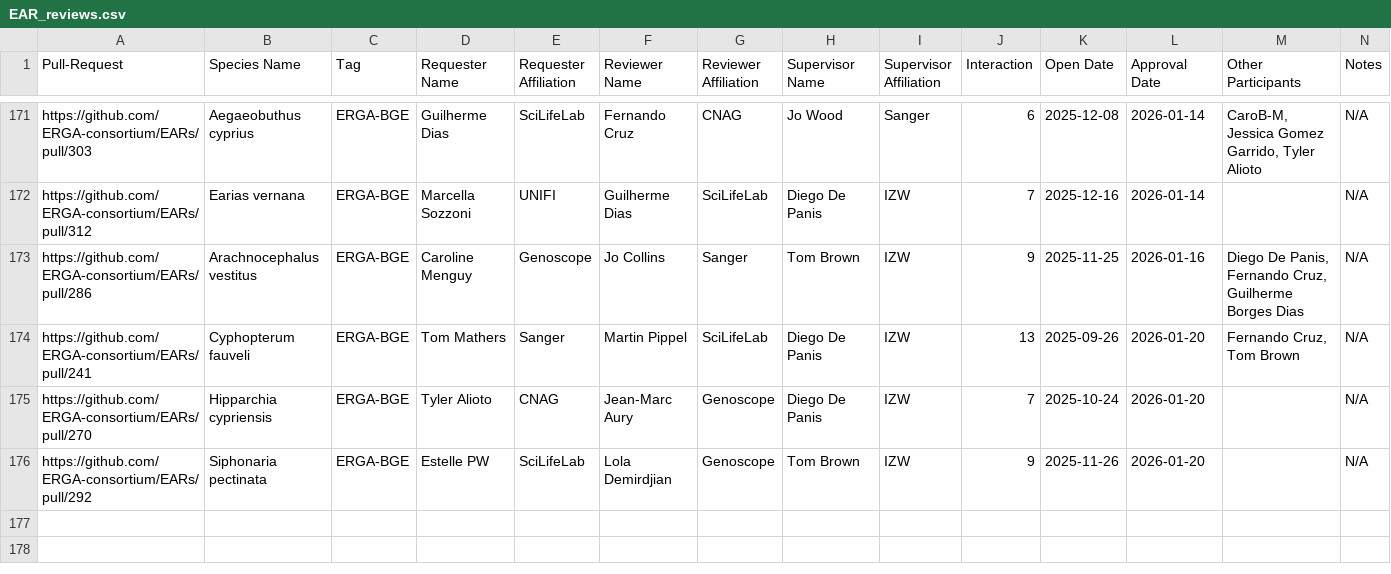
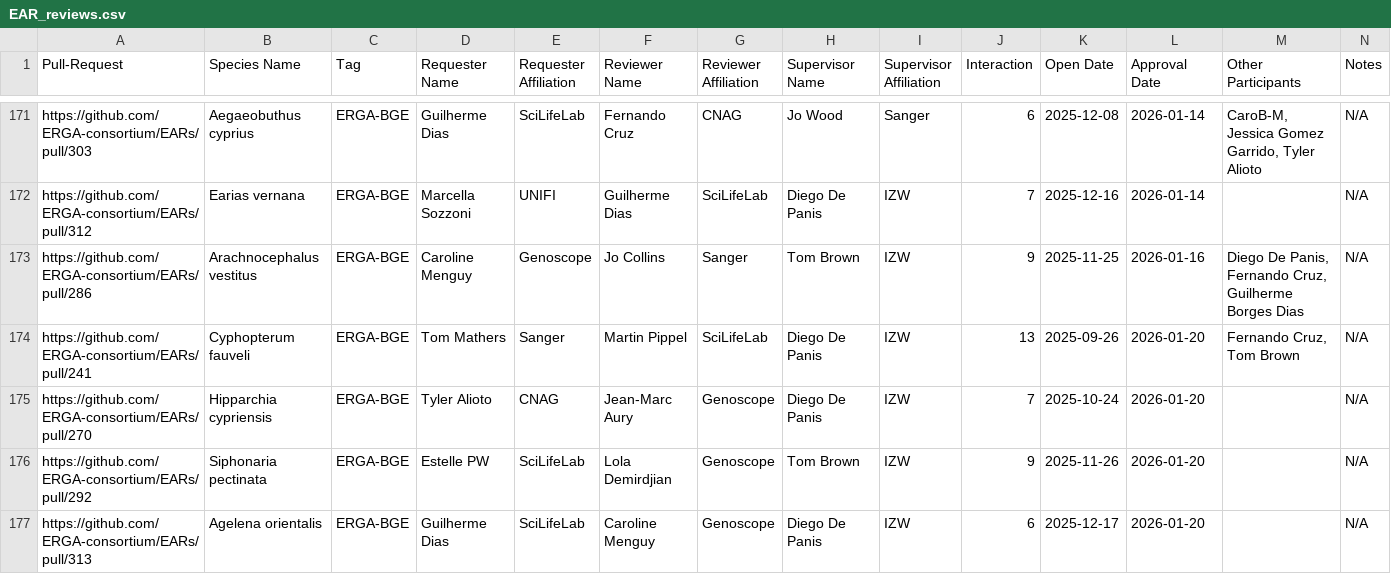
Before and after one commit to ERGA-consortium/EARs, a CSV file: rev/EAR_reviews.csv, drawn as a sheet; only a part is shown, gaps mark what is left out; the diff names each change by its address in the sheet, - before the commit and + after, or states it on an @@ line.

```diff
--- a/rev/EAR_reviews.csv
+++ b/rev/EAR_reviews.csv
+row 177: https://github.com/ERGA-consortium/EARs/pull/313 | Agelena orientalis | ERGA-BGE | Guilherme Dias | SciLifeLab | Caroline Menguy | Genoscope | Diego De Panis | IZW | 6 | 2025-12-17 | 2026-01-20 |  | N/A
```
